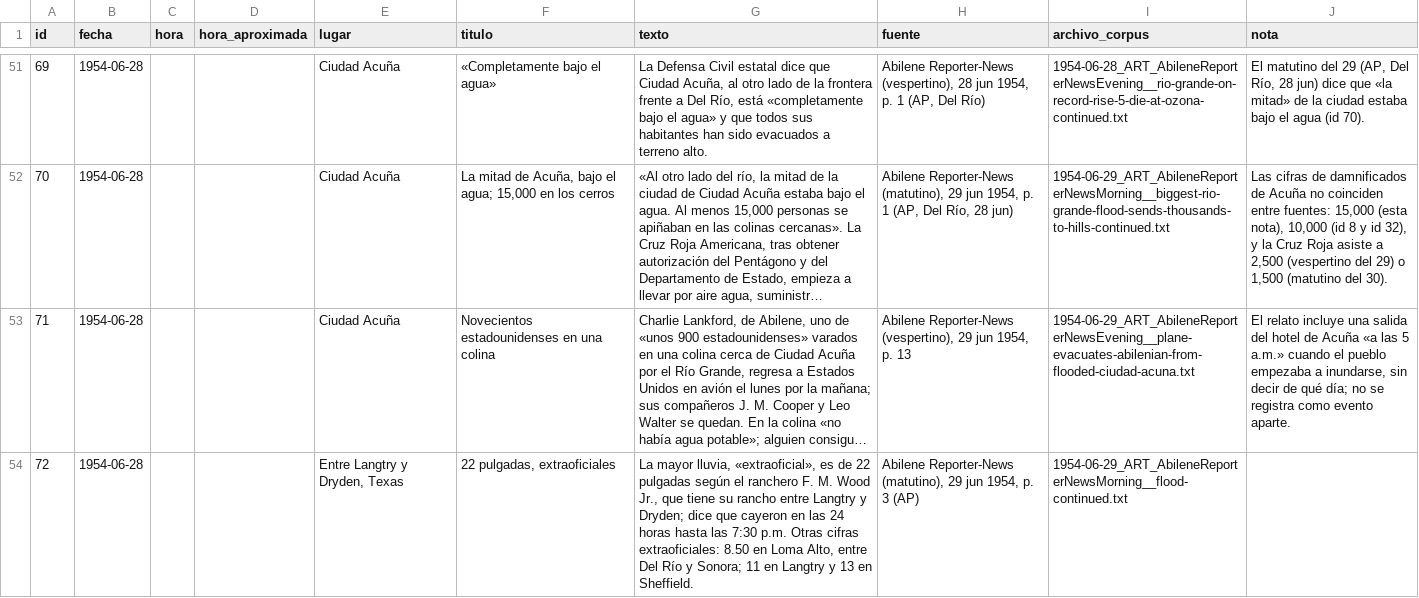
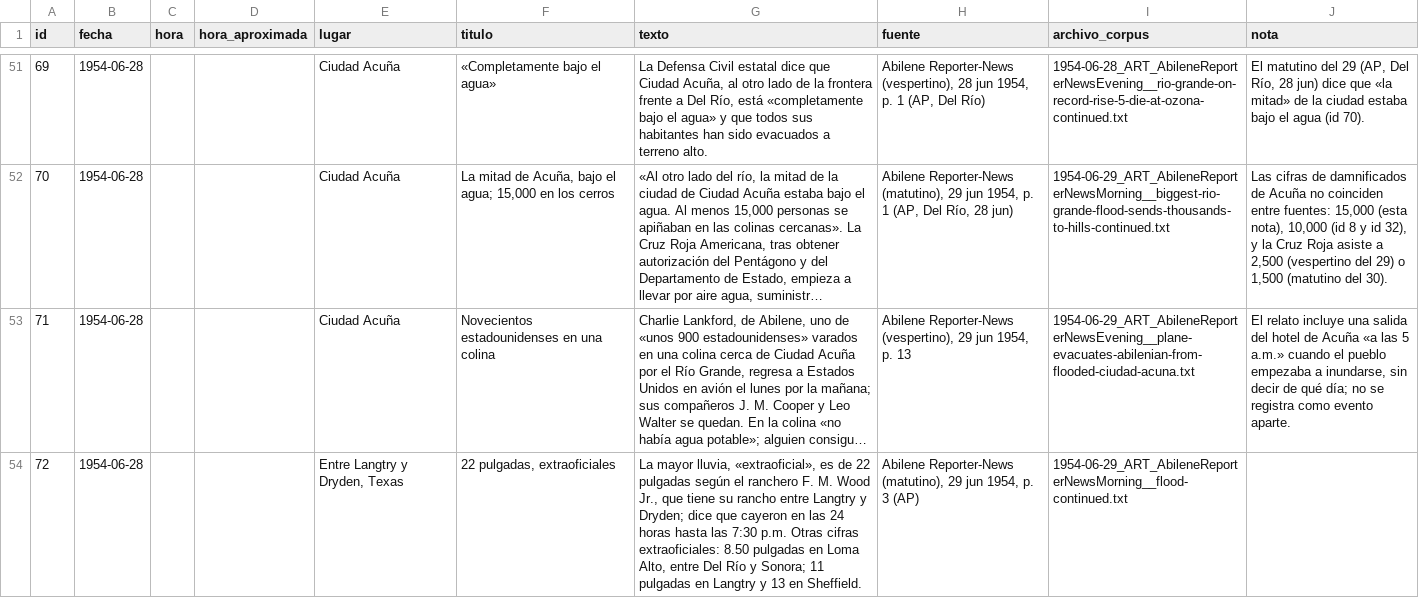
Before and after one commit to matonfaz/el-rio-que-enloquecio, a CSV file: timeline_rio_1954.csv, drawn as a sheet; only a part is shown, gaps mark what is left out; long unchanged cells end in …; the diff covers the shown part only; the diff names each change by its address in the sheet, - before the commit and + after, or states it on an @@ line.

```diff
--- a/timeline_rio_1954.csv
+++ b/timeline_rio_1954.csv
-G54 (texto): …extraoficiales: 8.50 en Loma Alto, entre Del Río y Sonora; 11 en Langtry…
+G54 (texto): …extraoficiales: 8.50 pulgadas en Loma Alto, entre Del Río y Sonora; 11 pulgadas en Langtry…
```
Also changed, not shown: 6 edited cells elsewhere in this file, 2 other files.
